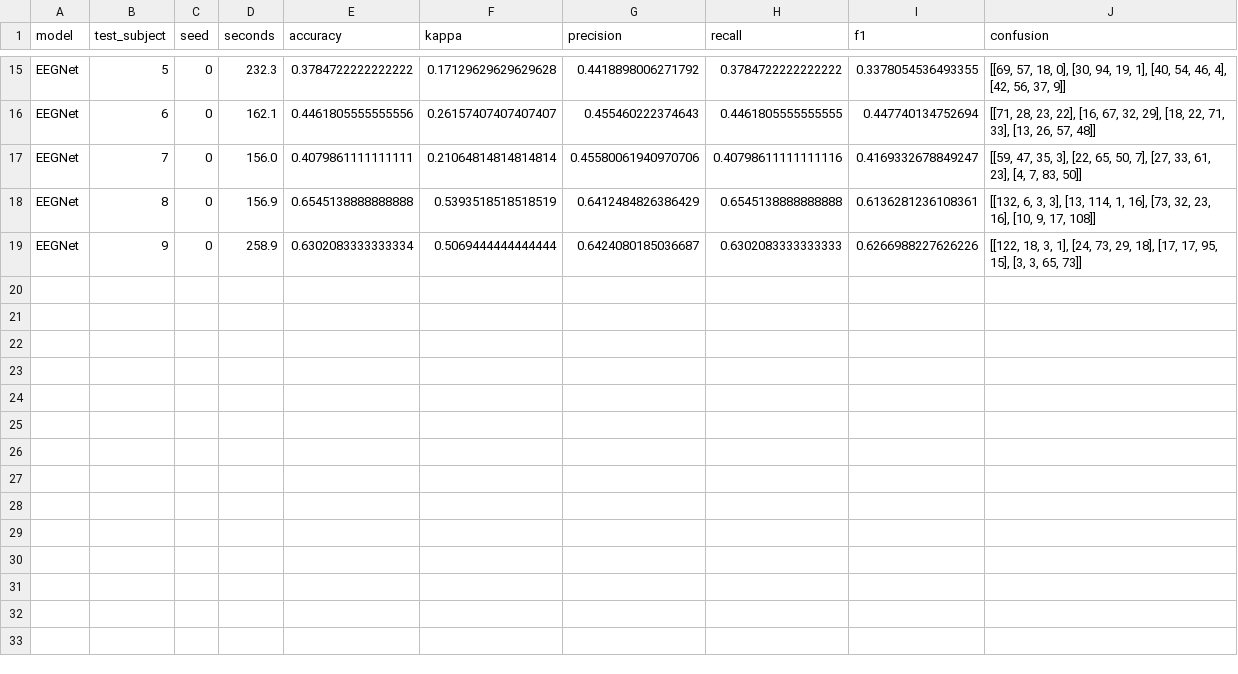
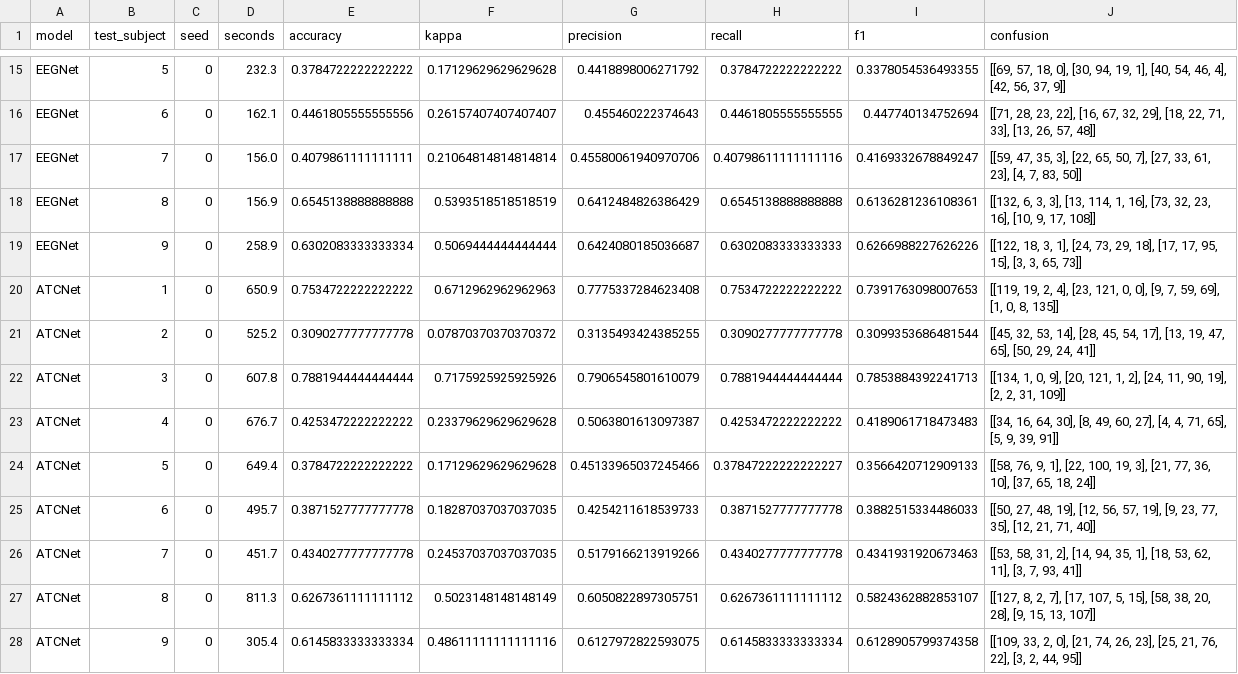
Before and after one commit to sathvikparangi907-web/neural-decoder-eeg-motor-imagery, a CSV file: results/e2_loso.csv, drawn as a sheet; only a part is shown, gaps mark what is left out.

```diff
--- a/results/e2_loso.csv
+++ b/results/e2_loso.csv
@@ -19 +19,10 @@ EEGNet,8,0,156.9,0.6545138888888888,0.5393518518518519,0.6412484826386429,0.6545
 EEGNet,9,0,258.9,0.6302083333333334,0.5069444444444444,0.6424080185036687,0.6302083333333333,0.6266988227626226,"[[122, 18, 3, 1], [24, 73, 29, 18], [17, 17, 95, 15], [3, 3, 65, 73]]"
+ATCNet,1,0,650.9,0.7534722222222222,0.6712962962962963,0.7775337284623408,0.7534722222222222,0.7391763098007653,"[[119, 19, 2, 4], [23, 121, 0, 0], [9, 7, 59, 69], [1, 0, 8, 135]]"
+ATCNet,2,0,525.2,0.3090277777777778,0.07870370370370372,0.3135493424385255,0.3090277777777778,0.3099353686481544,"[[45, 32, 53, 14], [28, 45, 54, 17], [13, 19, 47, 65], [50, 29, 24, 41]]"
+ATCNet,3,0,607.8,0.7881944444444444,0.7175925925925926,0.7906545801610079,0.7881944444444444,0.7853884392241713,"[[134, 1, 0, 9], [20, 121, 1, 2], [24, 11, 90, 19], [2, 2, 31, 109]]"
+ATCNet,4,0,676.7,0.4253472222222222,0.23379629629629628,0.5063801613097387,0.4253472222222222,0.4189061718473483,"[[34, 16, 64, 30], [8, 49, 60, 27], [4, 4, 71, 65], [5, 9, 39, 91]]"
+ATCNet,5,0,649.4,0.3784722222222222,0.17129629629629628,0.45133965037245466,0.37847222222222227,0.3566420712909133,"[[58, 76, 9, 1], [22, 100, 19, 3], [21, 77, 36, 10], [37, 65, 18, 24]]"
+ATCNet,6,0,495.7,0.3871527777777778,0.18287037037037035,0.4254211618539733,0.3871527777777778,0.3882515334486033,"[[50, 27, 48, 19], [12, 56, 57, 19], [9, 23, 77, 35], [12, 21, 71, 40]]"
+ATCNet,7,0,451.7,0.4340277777777778,0.24537037037037035,0.5179166213919266,0.4340277777777778,0.4341931920673463,"[[53, 58, 31, 2], [14, 94, 35, 1], [18, 53, 62, 11], [3, 7, 93, 41]]"
+ATCNet,8,0,811.3,0.6267361111111112,0.5023148148148149,0.6050822897305751,0.6267361111111112,0.5824362882853107,"[[127, 8, 2, 7], [17, 107, 5, 15], [58, 38, 20, 28], [9, 15, 13, 107]]"
+ATCNet,9,0,305.4,0.6145833333333334,0.48611111111111116,0.6127972822593075,0.6145833333333334,0.6128905799374358,"[[109, 33, 2, 0], [21, 74, 26, 23], [25, 21, 76, 22], [3, 2, 44, 95]]"
```
Also changed, not shown: 3 other files.
